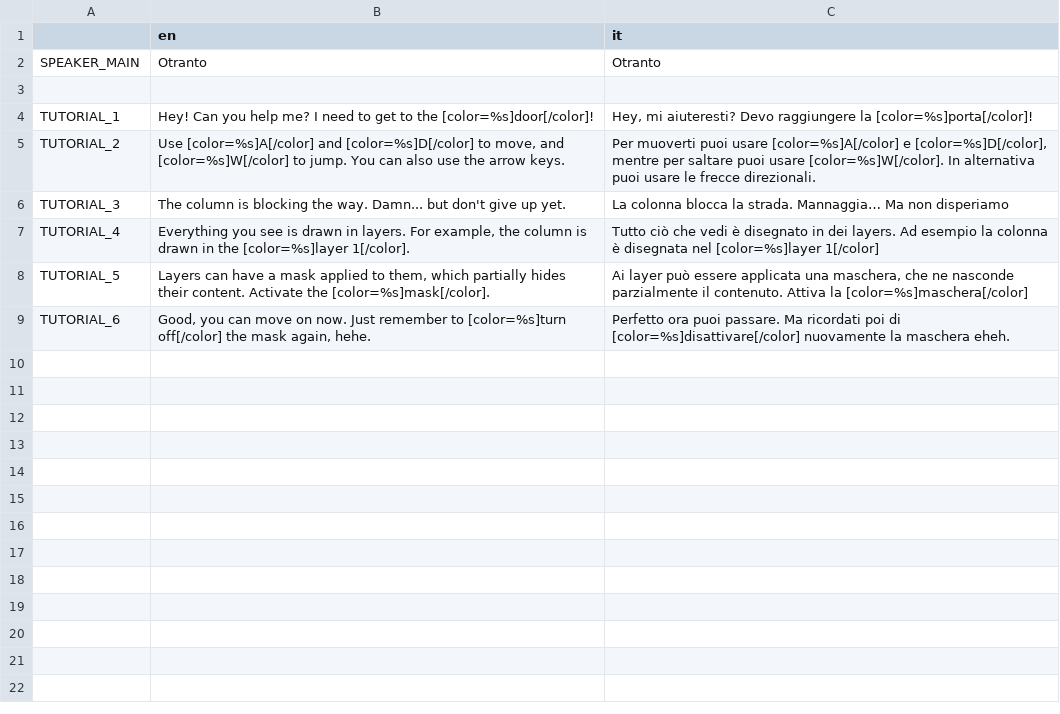
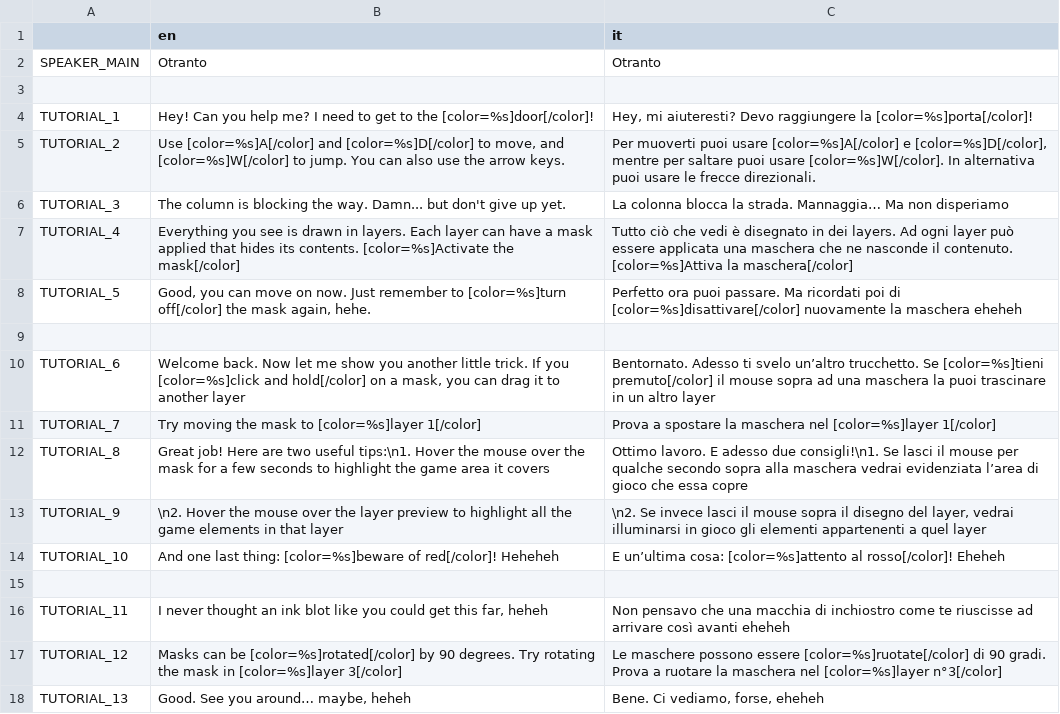
Before and after one commit to gfezzuog/GGJ2026, a CSV file: ggj-2026/assets/text/text.csv, drawn as a sheet.

Commit message:
Completati i tutorial

```diff
--- a/ggj-2026/assets/text/text.csv
+++ b/ggj-2026/assets/text/text.csv
@@ -6,4 +6,13 @@ TUTORIAL_2,"Use [color=%s]A[/color] and [color=%s]D[/color] to move, and [color=
 TUTORIAL_3,The column is blocking the way. Damn... but don't give up yet.,La colonna blocca la strada. Mannaggia… Ma non disperiamo
-TUTORIAL_4,"Everything you see is drawn in layers. For example, the column is drawn in the [color=%s]layer 1[/color]. ",Tutto ciò che vedi è disegnato in dei layers. Ad esempio la colonna è disegnata nel [color=%s]layer 1[/color]
-TUTORIAL_5,"Layers can have a mask applied to them, which partially hides their content. Activate the [color=%s]mask[/color].","Ai layer può essere applicata una maschera, che ne nasconde parzialmente il contenuto. Attiva la [color=%s]maschera[/color]"
-TUTORIAL_6,"Good, you can move on now. Just remember to [color=%s]turn off[/color] the mask again, hehe.",Perfetto ora puoi passare. Ma ricordati poi di [color=%s]disattivare[/color] nuovamente la maschera eheh.
+TUTORIAL_4,Everything you see is drawn in layers. Each layer can have a mask applied that hides its contents. [color=%s]Activate the mask[/color],Tutto ciò che vedi è disegnato in dei layers. Ad ogni layer può essere applicata una maschera che ne nasconde il contenuto. [color=%s]Attiva la maschera[/color]
+TUTORIAL_5,"Good, you can move on now. Just remember to [color=%s]turn off[/color] the mask again, hehe.",Perfetto ora puoi passare. Ma ricordati poi di [color=%s]disattivare[/color] nuovamente la maschera eheheh
+,,
+TUTORIAL_6,"Welcome back. Now let me show you another little trick. If you [color=%s]click and hold[/color] on a mask, you can drag it to another layer",Bentornato. Adesso ti svelo un’altro trucchetto. Se [color=%s]tieni premuto[/color] il mouse sopra ad una maschera la puoi trascinare in un altro layer
+TUTORIAL_7,Try moving the mask to [color=%s]layer 1[/color],Prova a spostare la maschera nel [color=%s]layer 1[/color]
+TUTORIAL_8,Great job! Here are two useful tips:\n1. Hover the mouse over the mask for a few seconds to highlight the game area it covers,Ottimo lavoro. E adesso due consigli!\n1. Se lasci il mouse per qualche secondo sopra alla maschera vedrai evidenziata l’area di gioco che essa copre
+TUTORIAL_9,\n2. Hover the mouse over the layer preview to highlight all the game elements in that layer,"\n2. Se invece lasci il mouse sopra il disegno del layer, vedrai illuminarsi in gioco gli elementi appartenenti a quel layer"
+TUTORIAL_10,And one last thing: [color=%s]beware of red[/color]! Heheheh ,E un’ultima cosa: [color=%s]attento al rosso[/color]! Eheheh
+,,
+TUTORIAL_11,"I never thought an ink blot like you could get this far, heheh",Non pensavo che una macchia di inchiostro come te riuscisse ad arrivare così avanti eheheh
+TUTORIAL_12,Masks can be [color=%s]rotated[/color] by 90 degrees. Try rotating the mask in [color=%s]layer 3[/color],Le maschere possono essere [color=%s]ruotate[/color] di 90 gradi. Prova a ruotare la maschera nel [color=%s]layer n°3[/color]
+TUTORIAL_13,"Good. See you around… maybe, heheh","Bene. Ci vediamo, forse, eheheh"
```
Also changed, not shown: 30 other files.
